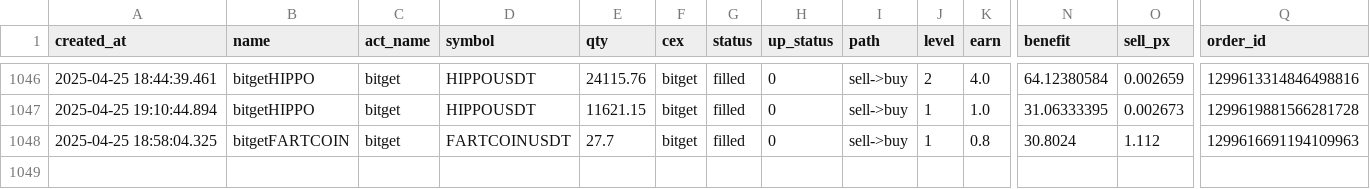
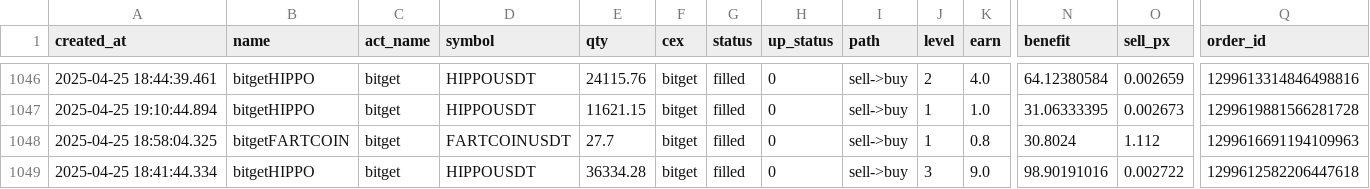
Before and after one commit to txnj/data, a CSV file: grid_0.csv, drawn as a sheet; only a part is shown, gaps mark what is left out; rows hold the shown columns only; the diff names each change by its address in the sheet, - before the commit and + after, or states it on an @@ line.

Commit message:
auto-sync

```diff
--- a/grid_0.csv
+++ b/grid_0.csv
+row 1049: 2025-04-25 18:41:44.334 | bitgetHIPPO | bitget | HIPPOUSDT | 36334.28 | bitget | filled | 0 | sell->buy | 3 | 9.0 | 98.90191016 | 0.002722 | 1299612582206447618
```
